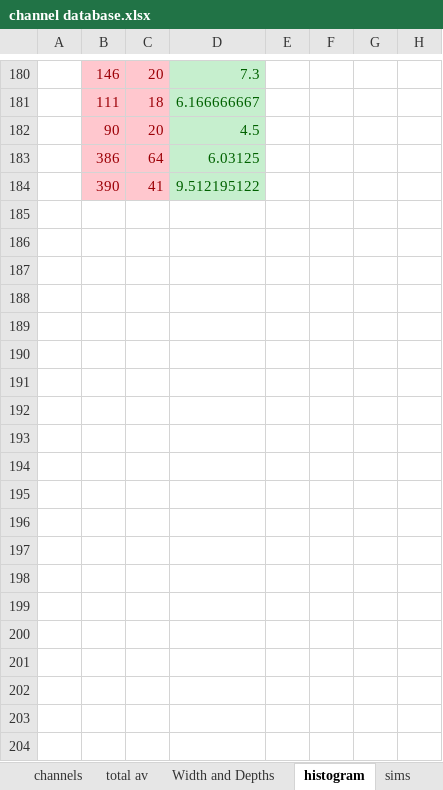
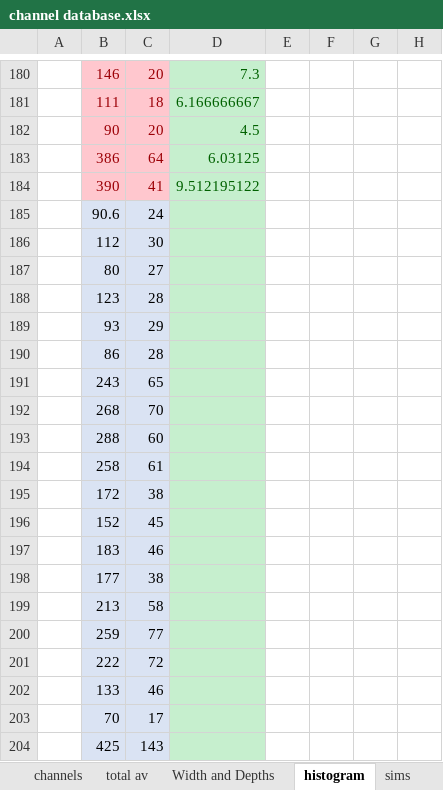
Before and after one commit to aikubo/channelized-pdcs, an Excel workbook: channel database.xlsx, sheet histogram, drawn as a sheet; only a part is shown, gaps mark what is left out; values as stored, in another font and other column widths than the file's, no borders; charts and pictures not drawn; rows hold the shown columns only; the diff covers the shown part only; the diff names each change by its address in the sheet, - before the commit and + after, or states it on an @@ line.

Commit message:
updated histograms in channel database

```diff
--- a/channel database.xlsx (sheet histogram)
+++ b/channel database.xlsx (sheet histogram)
+row 185:  | 90.6 | 24
+row 186:  | 112 | 30
+row 187:  | 80 | 27
+row 188:  | 123 | 28
+row 189:  | 93 | 29
+row 190:  | 86 | 28
+row 191:  | 243 | 65
+row 192:  | 268 | 70
+row 193:  | 288 | 60
+row 194:  | 258 | 61
+row 195:  | 172 | 38
+row 196:  | 152 | 45
+row 197:  | 183 | 46
+row 198:  | 177 | 38
+row 199:  | 213 | 58
+row 200:  | 259 | 77
+row 201:  | 222 | 72
+row 202:  | 133 | 46
+row 203:  | 70 | 17
+row 204:  | 425 | 143
```
Also changed, not shown: 51 added rows, 21 removed rows and 33 edited cells elsewhere in this sheet, sheet channels, formulas that keep their value, charts or pictures.
